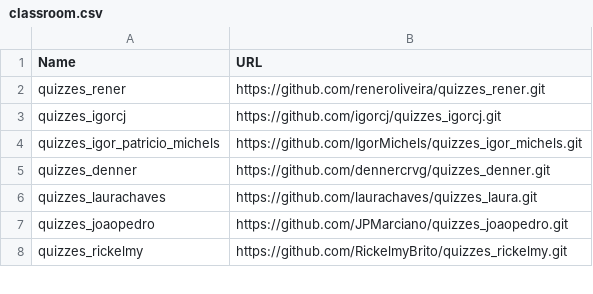
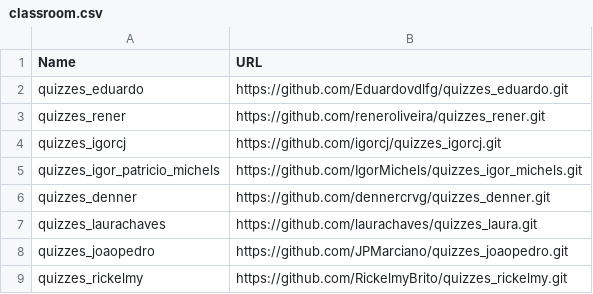
Before and after one commit to wllsena/Quizzes_FGV_PL, a CSV file: broker/classroom.csv, drawn as a sheet; only a part is shown; the diff names each change by its address in the sheet, - before the commit and + after, or states it on an @@ line.

```diff
--- a/broker/classroom.csv
+++ b/broker/classroom.csv
+row 2: quizzes_eduardo | https://github.com/Eduardovdlfg/quizzes_eduardo.git
```
Also changed, not shown: 4 other files.
